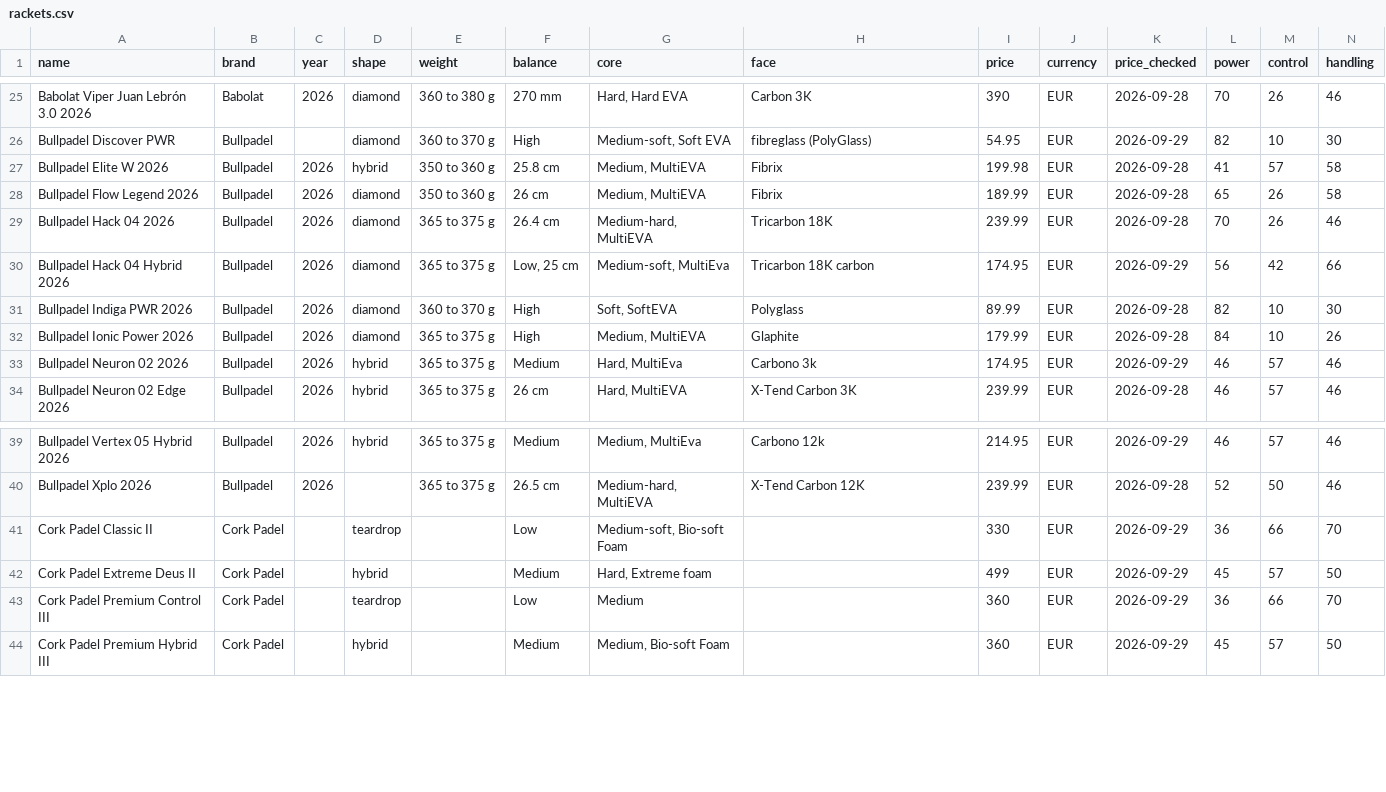
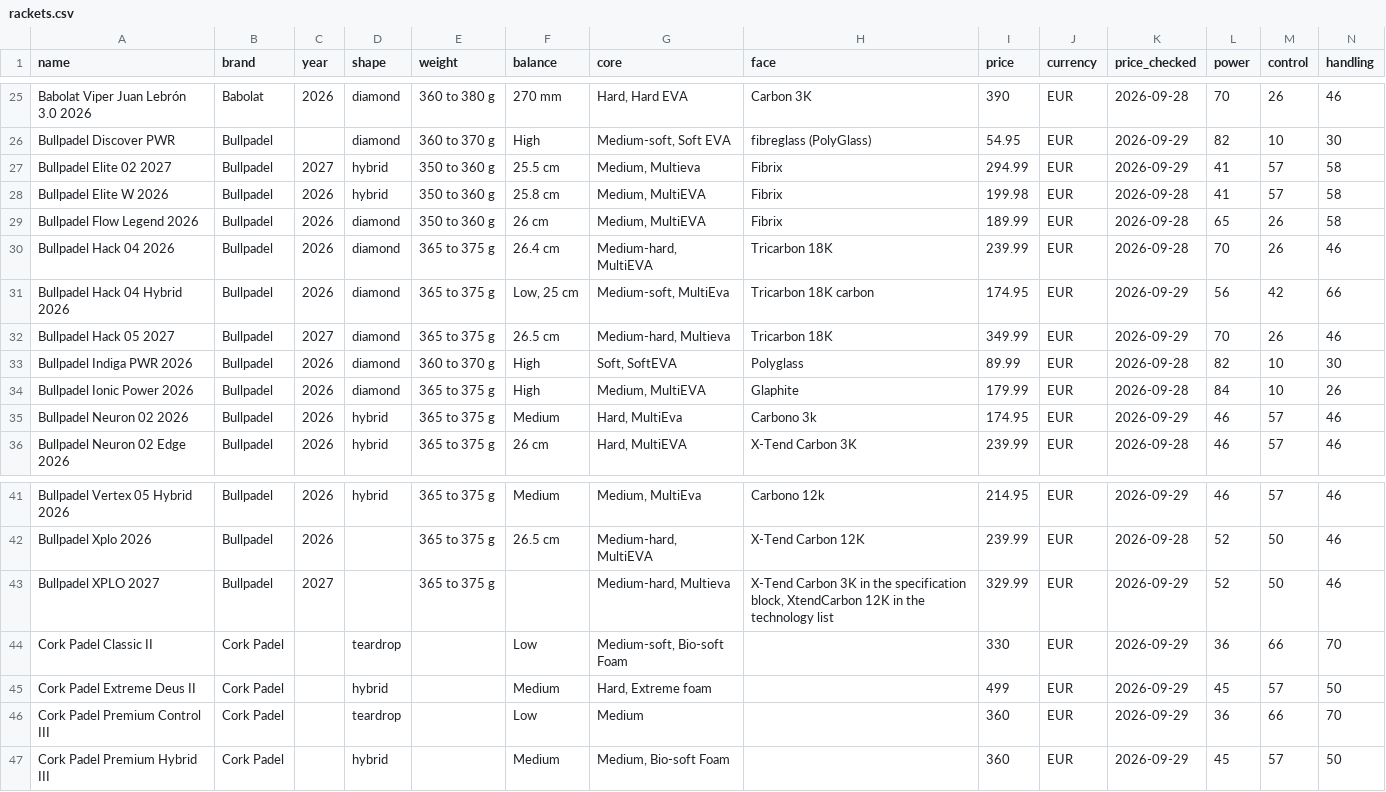
Before and after one commit to odedkovach/padel-racket-data, a CSV file: rackets.csv, drawn as a sheet; only a part is shown, gaps mark what is left out; rows hold the shown columns only; the diff names each change by its address in the sheet, - before the commit and + after, or states it on an @@ line.

Commit message:
Data of 2026-09-29: 151 rackets, three Bullpadel 2027 models added

```diff
--- a/rackets.csv
+++ b/rackets.csv
+row 27: Bullpadel Elite 02 2027 | Bullpadel | 2027 | hybrid | 350 to 360 g | 25.5 cm | Medium, Multieva | Fibrix | 294.99 | EUR | 2026-09-29 | 41 | 57 | 58
+row 32: Bullpadel Hack 05 2027 | Bullpadel | 2027 | diamond | 365 to 375 g | 26.5 cm | Medium-hard, Multieva | Tricarbon 18K | 349.99 | EUR | 2026-09-29 | 70 | 26 | 46
+row 43: Bullpadel XPLO 2027 | Bullpadel | 2027 |  | 365 to 375 g |  | Medium-hard, Multieva | X-Tend Carbon 3K in the specification block, XtendCarbon 12K in the technology list | 329.99 | EUR | 2026-09-29 | 52 | 50 | 46
```
Also changed, not shown: 4 other files.
